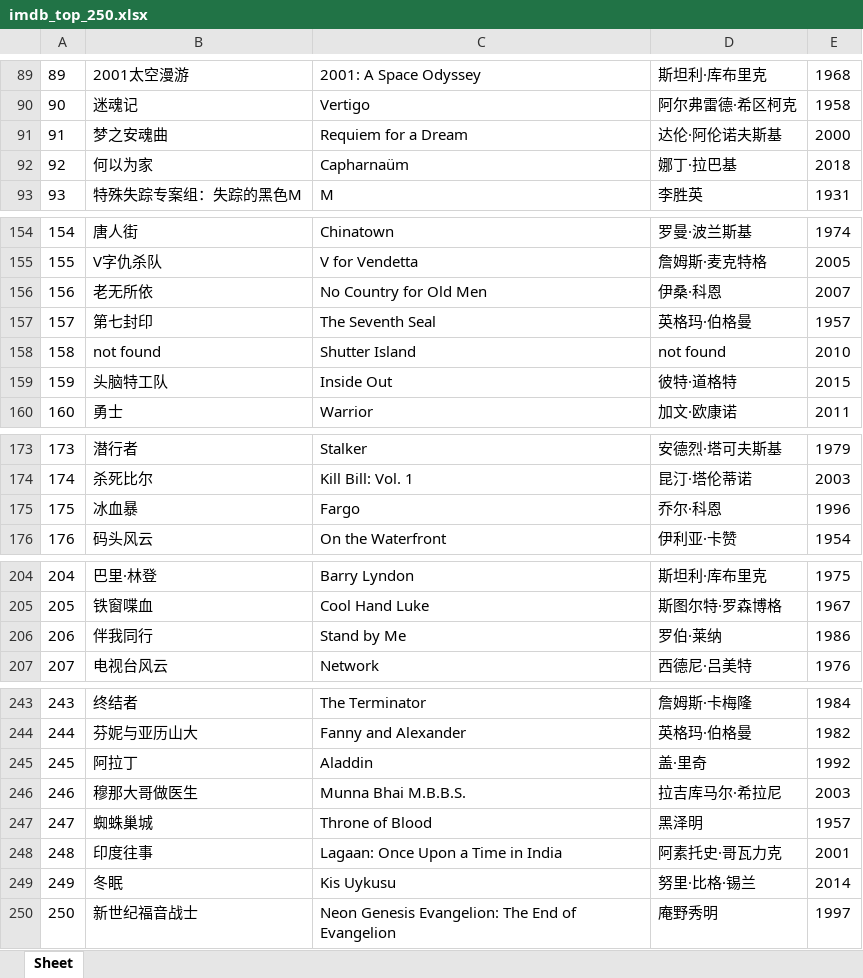
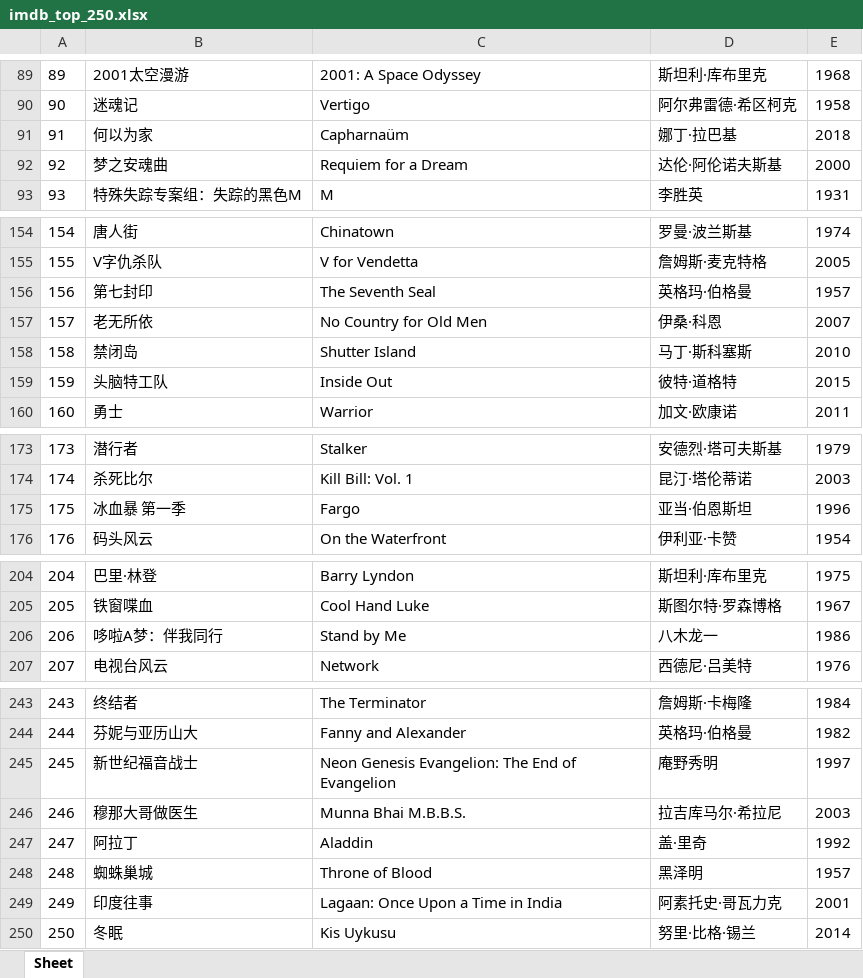
Before and after one commit to doctoroyy/Movie-IMDB-Bot, an Excel workbook: imdb_top_250.xlsx, sheet Sheet, drawn as a sheet; only a part is shown, gaps mark what is left out; values as stored, in another font and other column widths than the file's, no borders; addresses are those after the commit; the diff covers the shown part only; the diff names each change by its address in the sheet, - before the commit and + after, or states it on an @@ line.

```diff
--- a/imdb_top_250.xlsx (sheet Sheet)
+++ b/imdb_top_250.xlsx (sheet Sheet)
@@ row 92 moved to row 91: 91 @@
@@ column A renumbered between rows 92 and 250 @@
@@ row 157 moved to row 156: 156 @@
-B158: not found
+B158: 禁闭岛
-D158: not found
+D158: 马丁·斯科塞斯
-B175: 冰血暴
+B175: 冰血暴 第一季
-D175: 乔尔·科恩
+D175: 亚当·伯恩斯坦
-B206: 伴我同行
+B206: 哆啦A梦：伴我同行
-D206: 罗伯·莱纳
+D206: 八木龙一
@@ row 250 moved to row 245: 245 @@
```
Also changed, not shown: 1 moved row elsewhere in this sheet, 1 other file.
